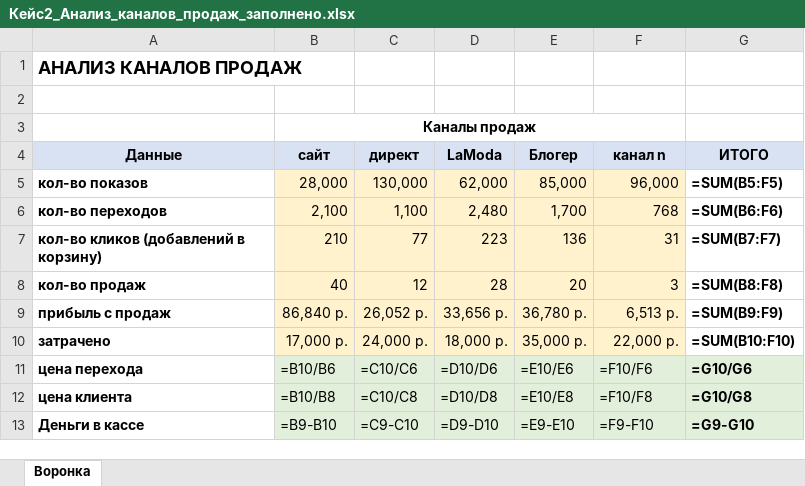
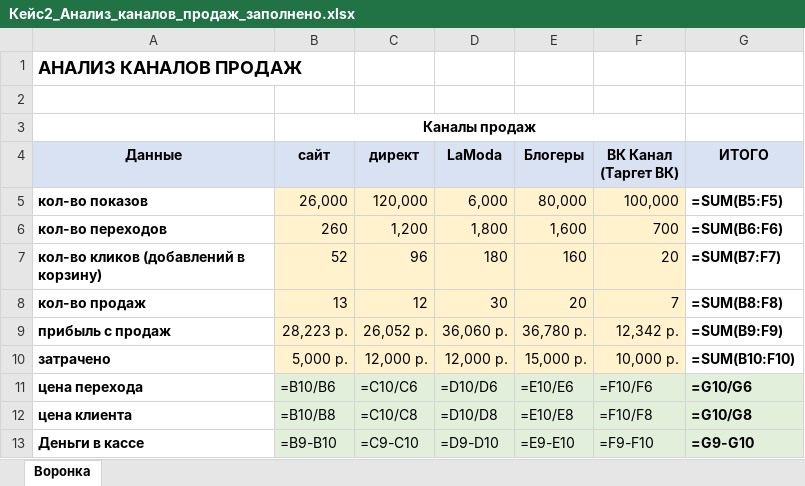
Before and after one commit to yachmenkov66-lang/itmo-uvb-trainer, an Excel workbook: кейс2_каналы_продаж/Кейс2_Анализ_каналов_продаж_заполнено.xlsx, sheet Воронка, drawn as a sheet; only a part is shown; values as stored, in another font and other column widths than the file's, no borders; formulas without a stored value are shown as written; the diff covers the shown part only; the diff names each change by its address in the sheet, - before the commit and + after, or states it on an @@ line.

```diff
--- a/кейс2_каналы_продаж/Кейс2_Анализ_каналов_продаж_заполнено.xlsx (sheet Воронка)
+++ b/кейс2_каналы_продаж/Кейс2_Анализ_каналов_продаж_заполнено.xlsx (sheet Воронка)
-E4: Блогер
+E4: Блогеры
-F4: канал n
+F4: ВК Канал (Таргет ВК)
-B5 (сайт): 28,000
+B5 (сайт): 26,000
-C5 (директ): 130,000
+C5 (директ): 120,000
-D5 (LaModa): 62,000
+D5 (LaModa): 6,000
-E5 (Блогеры): 85,000
+E5 (Блогеры): 80,000
-F5 (ВК Канал (Таргет ВК)): 96,000
+F5 (ВК Канал (Таргет ВК)): 100,000
-B6 (сайт): 2,100
+B6 (сайт): 260
-C6 (директ): 1,100
+C6 (директ): 1,200
-D6 (LaModa): 2,480
+D6 (LaModa): 1,800
-E6 (Блогеры): 1,700
+E6 (Блогеры): 1,600
-F6 (ВК Канал (Таргет ВК)): 768
+F6 (ВК Канал (Таргет ВК)): 700
-B7 (сайт): 210
+B7 (сайт): 52
-C7 (директ): 77
+C7 (директ): 96
-D7 (LaModa): 223
+D7 (LaModa): 180
-E7 (Блогеры): 136
+E7 (Блогеры): 160
-F7 (ВК Канал (Таргет ВК)): 31
+F7 (ВК Канал (Таргет ВК)): 20
-B8 (сайт): 40
+B8 (сайт): 13
-D8 (LaModa): 28
+D8 (LaModa): 30
-F8 (ВК Канал (Таргет ВК)): 3
+F8 (ВК Канал (Таргет ВК)): 7
-B9 (сайт): 86,840 р.
+B9 (сайт): 28,223 р.
-D9 (LaModa): 33,656 р.
+D9 (LaModa): 36,060 р.
-F9 (ВК Канал (Таргет ВК)): 6,513 р.
+F9 (ВК Канал (Таргет ВК)): 12,342 р.
-B10 (сайт): 17,000 р.
+B10 (сайт): 5,000 р.
-C10 (директ): 24,000 р.
+C10 (директ): 12,000 р.
-D10 (LaModa): 18,000 р.
+D10 (LaModa): 12,000 р.
-E10 (Блогеры): 35,000 р.
+E10 (Блогеры): 15,000 р.
-F10 (ВК Канал (Таргет ВК)): 22,000 р.
+F10 (ВК Канал (Таргет ВК)): 10,000 р.
```
Also changed, not shown: 7 edited cells elsewhere in this sheet, кейс2_каналы_продаж/Кейс2_Каналы_продаж_ФУТБОЛКИ.xlsx, 4 other files.
